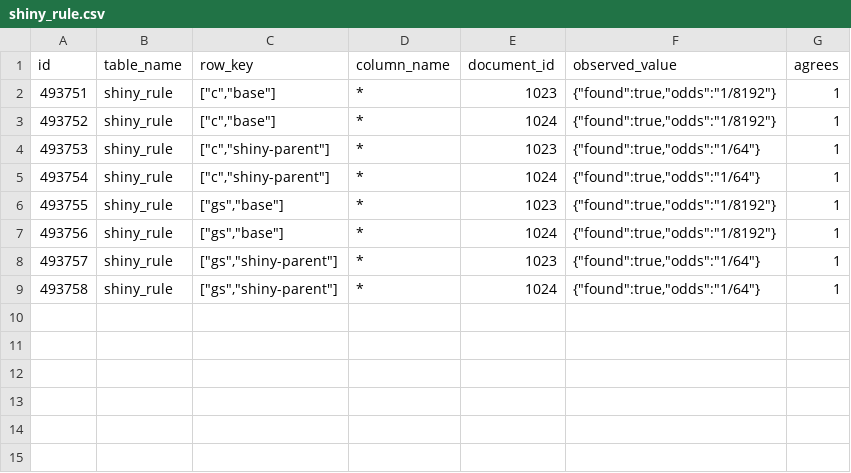
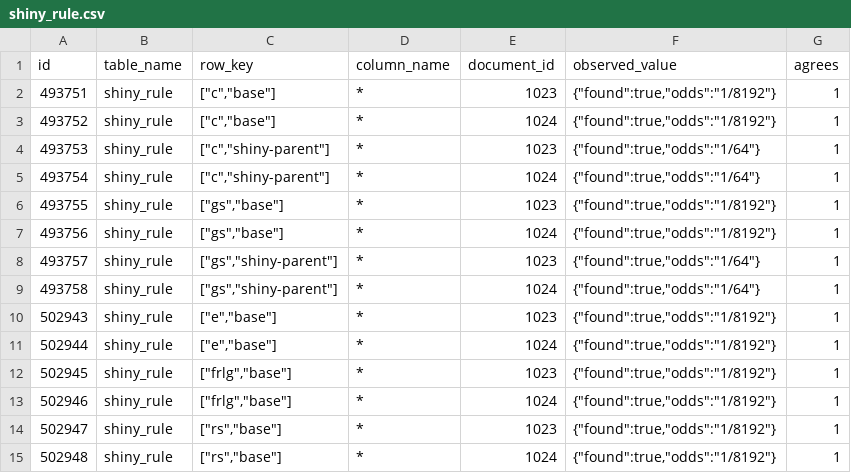
Before and after one commit to SIGjoueA/pokedata, a CSV file: db/data/citation/shiny_rule.csv, drawn as a sheet.

```diff
--- a/db/data/citation/shiny_rule.csv
+++ b/db/data/citation/shiny_rule.csv
@@ -9 +9,7 @@ id,table_name,row_key,column_name,document_id,observed_value,agrees
 493758,shiny_rule,"[""gs"",""shiny-parent""]",*,1024,"{""found"":true,""odds"":""1/64""}",1
+502943,shiny_rule,"[""e"",""base""]",*,1023,"{""found"":true,""odds"":""1/8192""}",1
+502944,shiny_rule,"[""e"",""base""]",*,1024,"{""found"":true,""odds"":""1/8192""}",1
+502945,shiny_rule,"[""frlg"",""base""]",*,1023,"{""found"":true,""odds"":""1/8192""}",1
+502946,shiny_rule,"[""frlg"",""base""]",*,1024,"{""found"":true,""odds"":""1/8192""}",1
+502947,shiny_rule,"[""rs"",""base""]",*,1023,"{""found"":true,""odds"":""1/8192""}",1
+502948,shiny_rule,"[""rs"",""base""]",*,1024,"{""found"":true,""odds"":""1/8192""}",1
```
Also changed, not shown: db/data/location.csv, db/data/location_area.csv, 38 other files.
